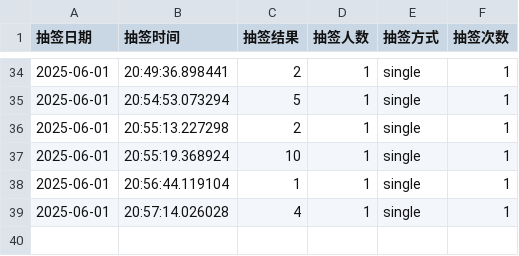
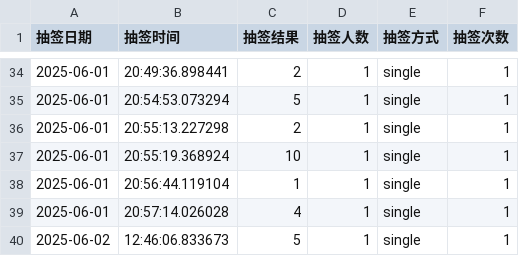
Before and after one commit to LiuHanKing/SLES, a CSV file: draw_records.csv, drawn as a sheet; only a part is shown, gaps mark what is left out.

```diff
--- a/draw_records.csv
+++ b/draw_records.csv
@@ -39 +39,2 @@
 2025-06-01,20:57:14.026028,4,1,single,1
+2025-06-02,12:46:06.833673,5,1,single,1
```
Also changed, not shown: 2 other files.
